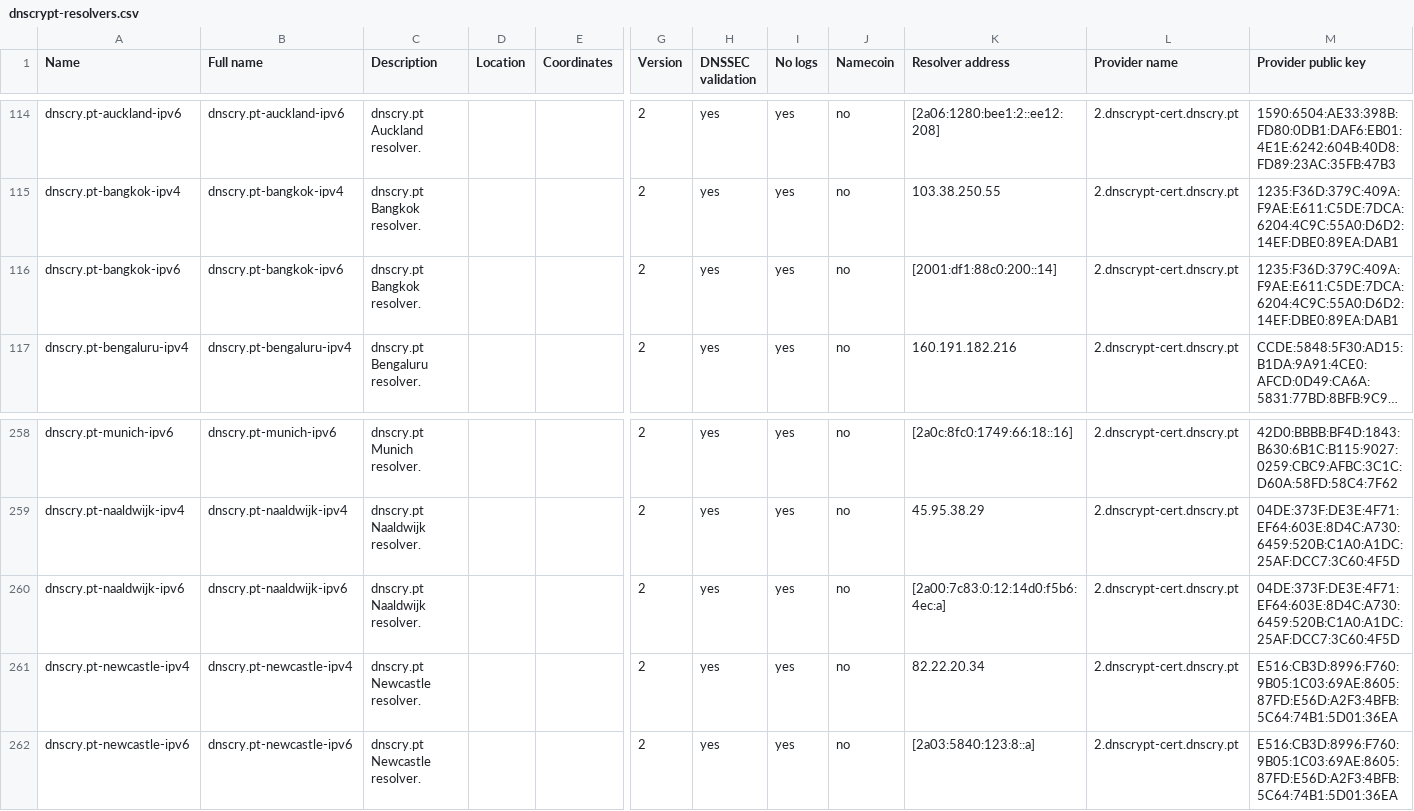
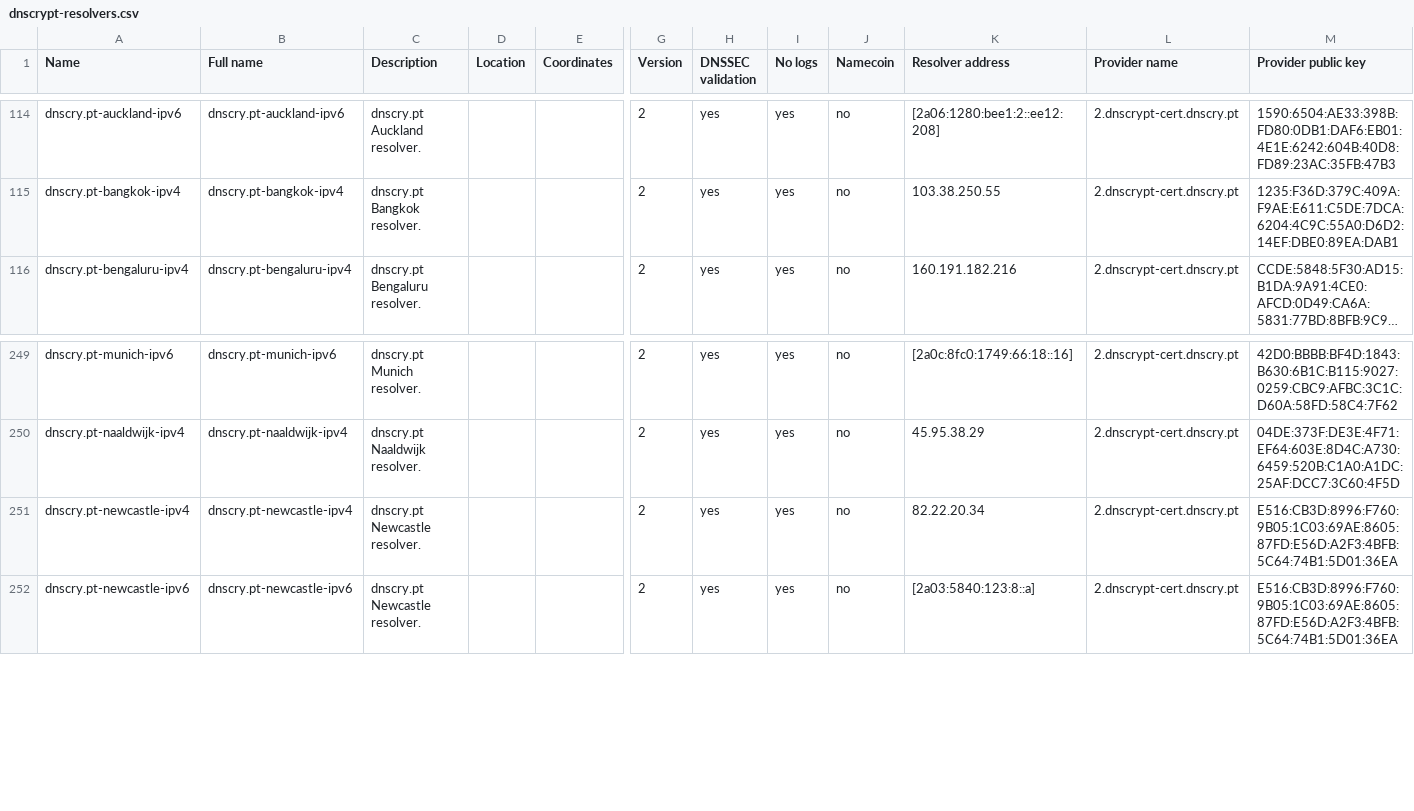
Before and after one commit to DNSCrypt/dnscrypt-resolvers, a CSV file: v1/dnscrypt-resolvers.csv, drawn as a sheet; only a part is shown, gaps mark what is left out; long unchanged cells end in …; rows hold the shown columns only; the diff covers the shown part only; the diff names each change by its address in the sheet, - before the commit and + after, or states it on an @@ line.

```diff
--- a/v1/dnscrypt-resolvers.csv
+++ b/v1/dnscrypt-resolvers.csv
-row 116: dnscry.pt-bangkok-ipv6 | dnscry.pt-bangkok-ipv6 | dnscry.pt Bangkok resolver. |  |  | 2 | yes | yes | no | [2001:df1:88c0:200::14] | 2.dnscrypt-cert.dnscry.pt | 1235:F36D:379C:409A:F9AE:E611:C5DE:7DCA:6204:4C9C:55A0:D6D2:14EF:DBE0:89EA:DAB1
-row 260: dnscry.pt-naaldwijk-ipv6 | dnscry.pt-naaldwijk-ipv6 | dnscry.pt Naaldwijk resolver. |  |  | 2 | yes | yes | no | [2a00:7c83:0:12:14d0:f5b6:4ec:a] | 2.dnscrypt-cert.dnscry.pt | 04DE:373F:DE3E:4F71:EF64:603E:8D4C:A730:6459:520B:C1A0:A1DC:25AF:DCC7:3C60:4F5D
```
Also changed, not shown: 12 removed rows elsewhere in this file, 11 other files.
